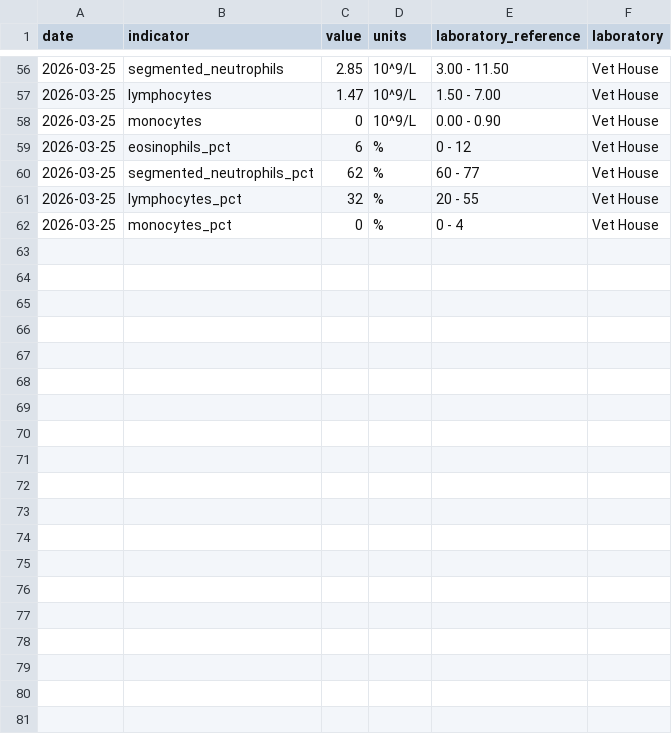
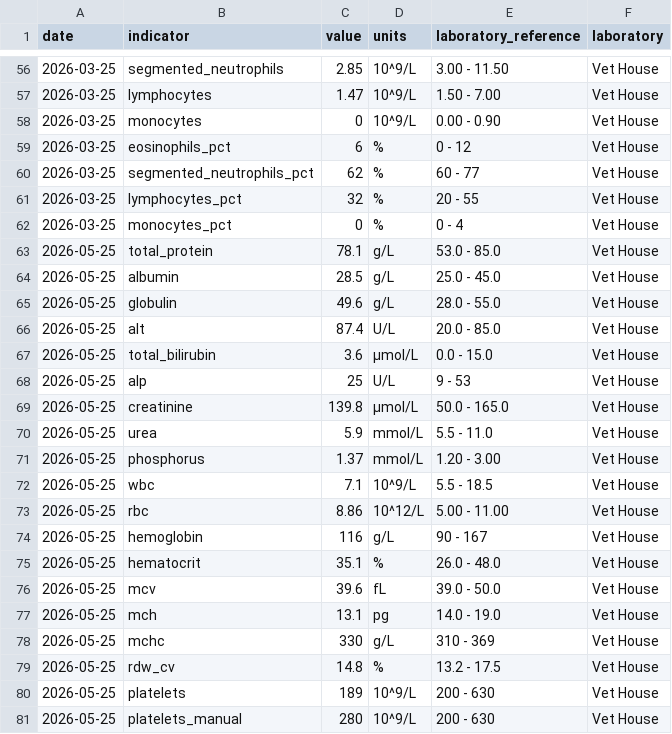
Before and after one commit to Zirrova/health-analysis, a CSV file: data/aston_analysis.csv, drawn as a sheet; only a part is shown, gaps mark what is left out; the diff covers the shown part only.

```diff
--- a/data/aston_analysis.csv
+++ b/data/aston_analysis.csv
@@ -62 +62,20 @@ date,indicator,value,units,laboratory_reference,laboratory
 2026-03-25,monocytes_pct,0,%,0 - 4,Vet House
+2026-05-25,total_protein,78.1,g/L,53.0 - 85.0,Vet House
+2026-05-25,albumin,28.5,g/L,25.0 - 45.0,Vet House
+2026-05-25,globulin,49.6,g/L,28.0 - 55.0,Vet House
+2026-05-25,alt,87.4,U/L,20.0 - 85.0,Vet House
+2026-05-25,total_bilirubin,3.6,µmol/L,0.0 - 15.0,Vet House
+2026-05-25,alp,25,U/L,9 - 53,Vet House
+2026-05-25,creatinine,139.8,µmol/L,50.0 - 165.0,Vet House
+2026-05-25,urea,5.9,mmol/L,5.5 - 11.0,Vet House
+2026-05-25,phosphorus,1.37,mmol/L,1.20 - 3.00,Vet House
+2026-05-25,wbc,7.1,10^9/L,5.5 - 18.5,Vet House
+2026-05-25,rbc,8.86,10^12/L,5.00 - 11.00,Vet House
+2026-05-25,hemoglobin,116,g/L,90 - 167,Vet House
+2026-05-25,hematocrit,35.1,%,26.0 - 48.0,Vet House
+2026-05-25,mcv,39.6,fL,39.0 - 50.0,Vet House
+2026-05-25,mch,13.1,pg,14.0 - 19.0,Vet House
+2026-05-25,mchc,330,g/L,310 - 369,Vet House
+2026-05-25,rdw_cv,14.8,%,13.2 - 17.5,Vet House
+2026-05-25,platelets,189,10^9/L,200 - 630,Vet House
+2026-05-25,platelets_manual,280,10^9/L,200 - 630,Vet House
```
Also changed, not shown: 10 added rows elsewhere in this file, data/indicator_aliases.csv.
